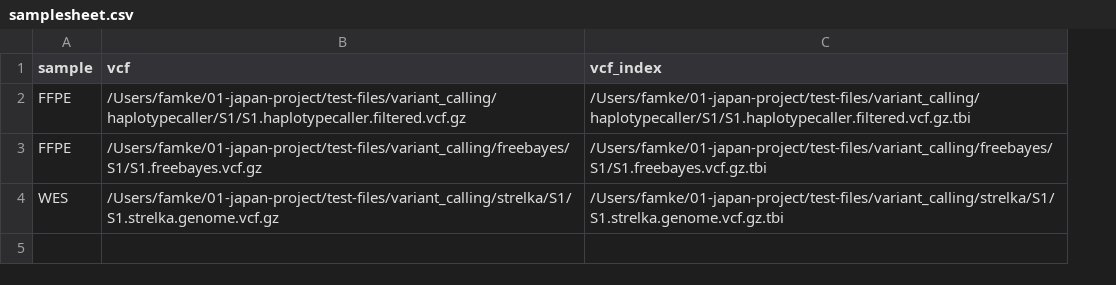
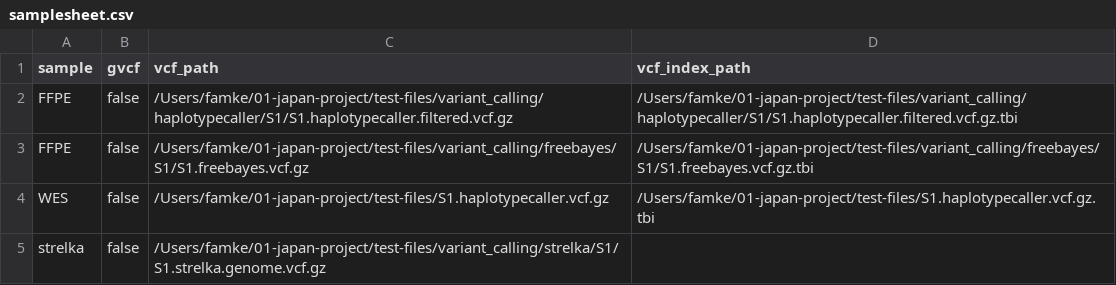
Before and after one commit to qbic-pipelines/vcftocounts, a CSV file: assets/samplesheet.csv, drawn as a sheet; addresses are those after the commit; the diff names each change by its address in the sheet, - before the commit and + after, or states it on an @@ line.

```diff
--- a/assets/samplesheet.csv
+++ b/assets/samplesheet.csv
+column B (gvcf), rows 2-3: false | false; row 5: false
-C1: vcf
+C1: vcf_path
-D1: vcf_index
+D1: vcf_index_path
+row 4: WES | false | /Users/famke/01-japan-project/test-files/S1.haplotypecaller.vcf.gz | /Users/famke/01-japan-project/test-files/S1.haplotypecaller.vcf.gz.tbi
-A5 (sample): WES
+A5 (sample): strelka
-D5 (vcf_index_path): /Users/famke/01-japan-project/test-files/variant_calling/strelka/S1/S1.strelka.genome.vcf.gz.tbi
+D5 (vcf_index_path): (empty)
```
Also changed, not shown: 15 other files.
